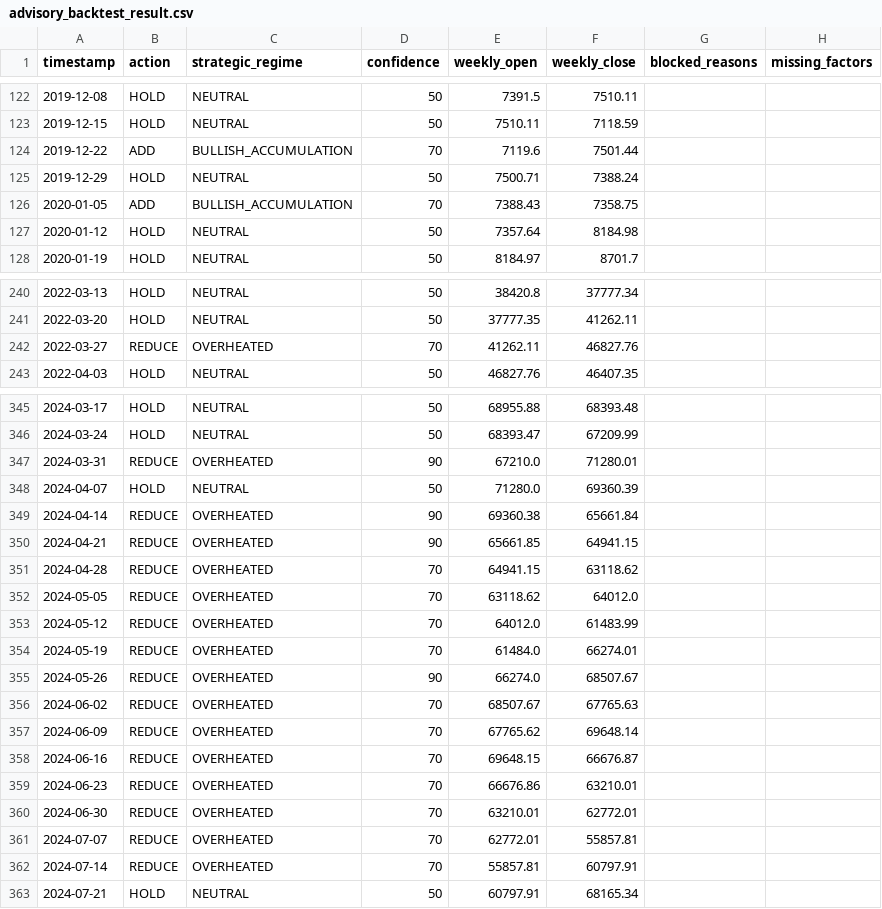
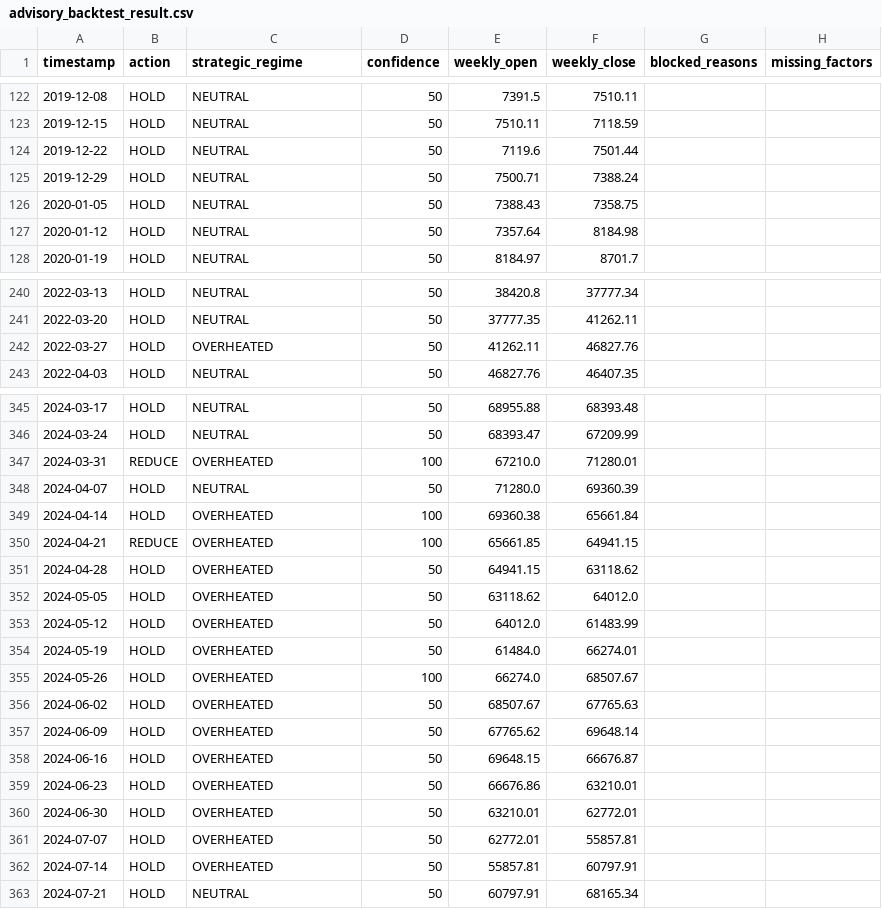
Before and after one commit to yutaofr/btc-monitor, a CSV file: data/backtest/advisory_backtest_result.csv, drawn as a sheet; only a part is shown, gaps mark what is left out; the diff covers the shown part only.

Commit message:
calibrate high-confidence advisory engine

```diff
--- a/data/backtest/advisory_backtest_result.csv
+++ b/data/backtest/advisory_backtest_result.csv
@@ -123,5 +123,5 @@ timestamp,action,strategic_regime,confidence,weekly_open,weekly_close,blocked_re
 2019-12-15,HOLD,NEUTRAL,50,7510.11,7118.59,,
-2019-12-22,ADD,BULLISH_ACCUMULATION,70,7119.6,7501.44,,
+2019-12-22,HOLD,NEUTRAL,50,7119.6,7501.44,,
 2019-12-29,HOLD,NEUTRAL,50,7500.71,7388.24,,
-2020-01-05,ADD,BULLISH_ACCUMULATION,70,7388.43,7358.75,,
+2020-01-05,HOLD,NEUTRAL,50,7388.43,7358.75,,
 2020-01-12,HOLD,NEUTRAL,50,7357.64,8184.98,,
@@ -241,3 +241,3 @@ timestamp,action,strategic_regime,confidence,weekly_open,weekly_close,blocked_re
 2022-03-20,HOLD,NEUTRAL,50,37777.35,41262.11,,
-2022-03-27,REDUCE,OVERHEATED,70,41262.11,46827.76,,
+2022-03-27,HOLD,OVERHEATED,50,41262.11,46827.76,,
 2022-04-03,HOLD,NEUTRAL,50,46827.76,46407.35,,
@@ -346,18 +346,18 @@ timestamp,action,strategic_regime,confidence,weekly_open,weekly_close,blocked_re
 2024-03-24,HOLD,NEUTRAL,50,68393.47,67209.99,,
-2024-03-31,REDUCE,OVERHEATED,90,67210.0,71280.01,,
+2024-03-31,REDUCE,OVERHEATED,100,67210.0,71280.01,,
 2024-04-07,HOLD,NEUTRAL,50,71280.0,69360.39,,
-2024-04-14,REDUCE,OVERHEATED,90,69360.38,65661.84,,
-2024-04-21,REDUCE,OVERHEATED,90,65661.85,64941.15,,
-2024-04-28,REDUCE,OVERHEATED,70,64941.15,63118.62,,
-2024-05-05,REDUCE,OVERHEATED,70,63118.62,64012.0,,
-2024-05-12,REDUCE,OVERHEATED,70,64012.0,61483.99,,
-2024-05-19,REDUCE,OVERHEATED,70,61484.0,66274.01,,
-2024-05-26,REDUCE,OVERHEATED,90,66274.0,68507.67,,
-2024-06-02,REDUCE,OVERHEATED,70,68507.67,67765.63,,
-2024-06-09,REDUCE,OVERHEATED,70,67765.62,69648.14,,
-2024-06-16,REDUCE,OVERHEATED,70,69648.15,66676.87,,
-2024-06-23,REDUCE,OVERHEATED,70,66676.86,63210.01,,
-2024-06-30,REDUCE,OVERHEATED,70,63210.01,62772.01,,
-2024-07-07,REDUCE,OVERHEATED,70,62772.01,55857.81,,
-2024-07-14,REDUCE,OVERHEATED,70,55857.81,60797.91,,
+2024-04-14,HOLD,OVERHEATED,100,69360.38,65661.84,,
+2024-04-21,REDUCE,OVERHEATED,100,65661.85,64941.15,,
+2024-04-28,HOLD,OVERHEATED,50,64941.15,63118.62,,
+2024-05-05,HOLD,OVERHEATED,50,63118.62,64012.0,,
+2024-05-12,HOLD,OVERHEATED,50,64012.0,61483.99,,
+2024-05-19,HOLD,OVERHEATED,50,61484.0,66274.01,,
+2024-05-26,HOLD,OVERHEATED,100,66274.0,68507.67,,
+2024-06-02,HOLD,OVERHEATED,50,68507.67,67765.63,,
+2024-06-09,HOLD,OVERHEATED,50,67765.62,69648.14,,
+2024-06-16,HOLD,OVERHEATED,50,69648.15,66676.87,,
+2024-06-23,HOLD,OVERHEATED,50,66676.86,63210.01,,
+2024-06-30,HOLD,OVERHEATED,50,63210.01,62772.01,,
+2024-07-07,HOLD,OVERHEATED,50,62772.01,55857.81,,
+2024-07-14,HOLD,OVERHEATED,50,55857.81,60797.91,,
 2024-07-21,HOLD,NEUTRAL,50,60797.91,68165.34,,
```
Also changed, not shown: 78 edited cells elsewhere in this file, 7 other files.
